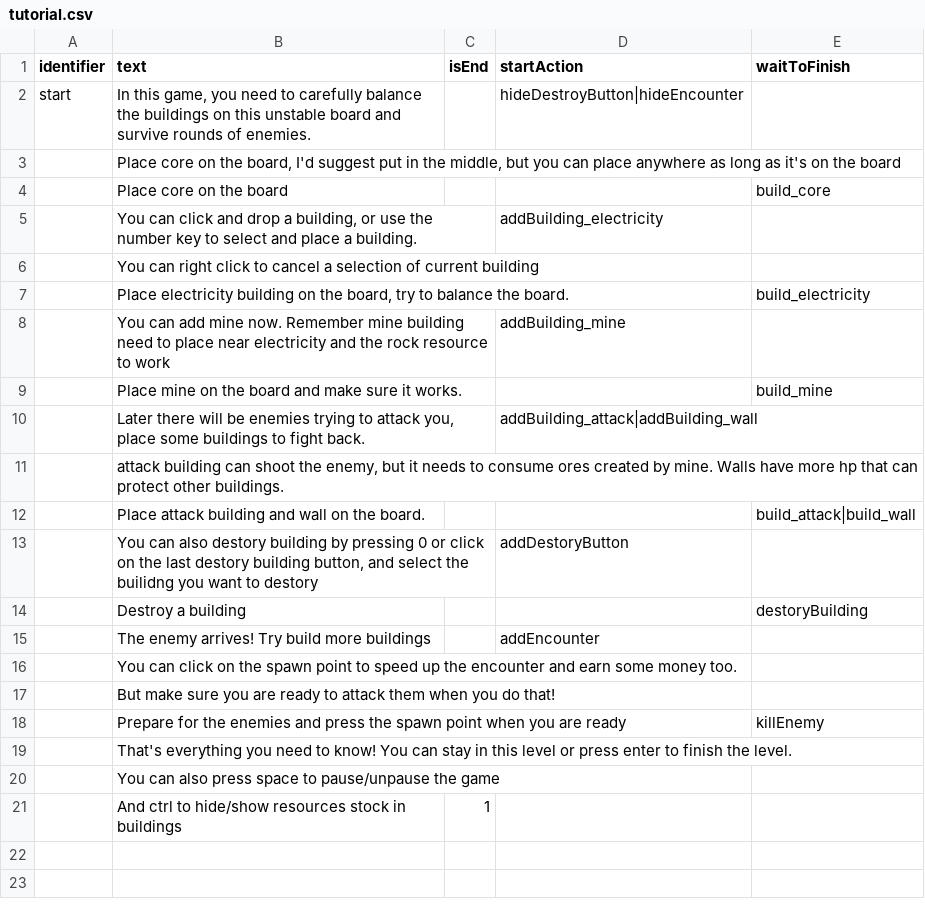
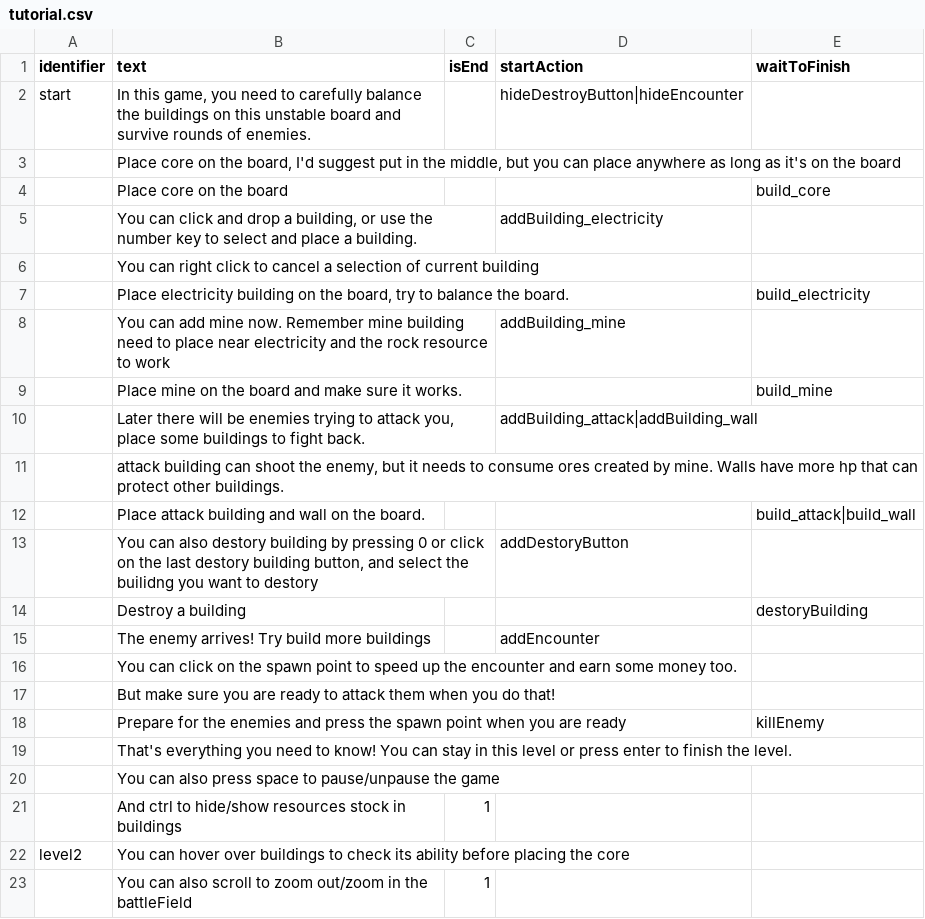
Before and after one commit to shshwdr/unstable, a CSV file: Assets/Resources/csv/tutorial.csv, drawn as a sheet.

```diff
--- a/Assets/Resources/csv/tutorial.csv
+++ b/Assets/Resources/csv/tutorial.csv
@@ -21 +21,3 @@ start,"In this game, you need to carefully balance the buildings on this unstabl
 ,And ctrl to hide/show resources stock in buildings,1,,
+level2,You can hover over buildings to check its ability before placing the core,,,
+,You can also scroll to zoom out/zoom in the battleField,1,,
```
Also changed, not shown: Assets/Resources/csv/building.csv, Assets/Resources/csv/level.csv, 6 other files.
